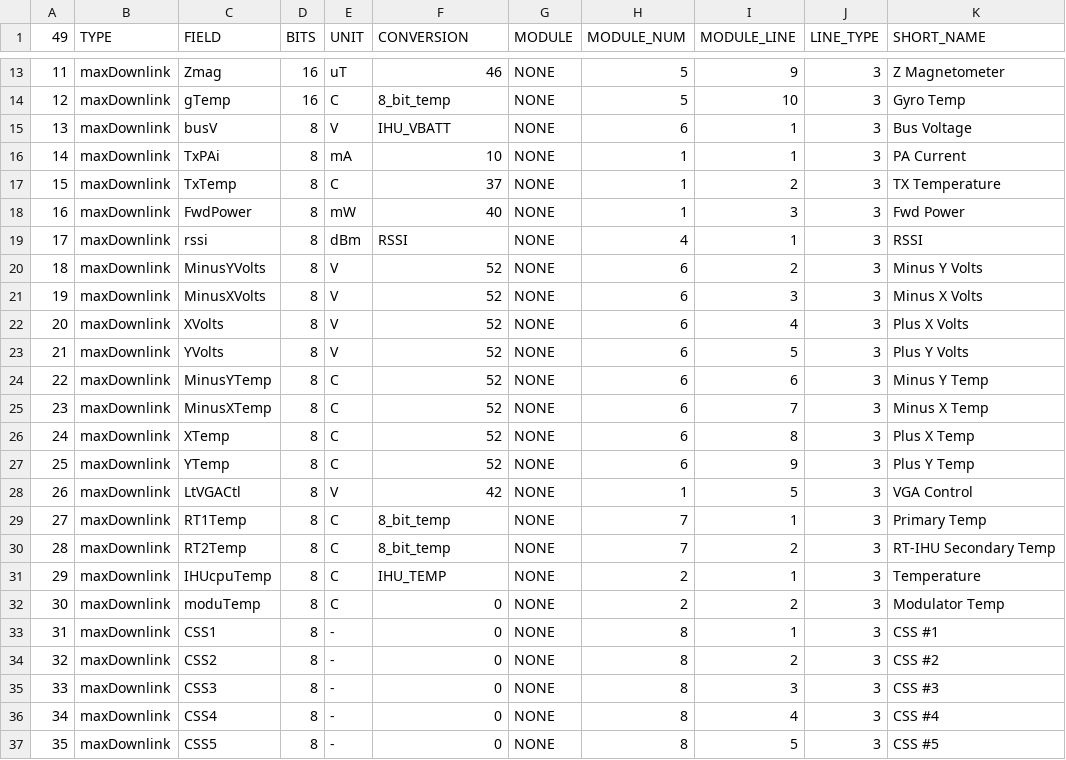
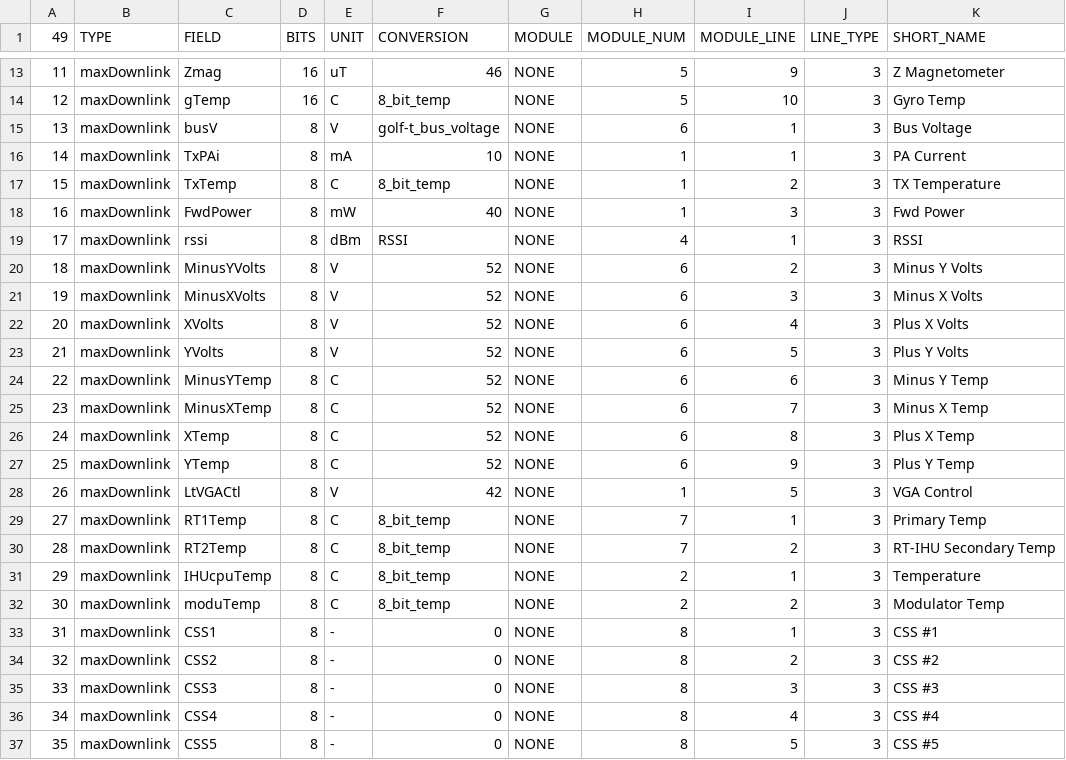
Before and after one commit to ac2cz/FoxTelem, a CSV file: spacecraft/GOLF-T_maxtelemetry.csv, drawn as a sheet; only a part is shown, gaps mark what is left out; the diff names each change by its address in the sheet, - before the commit and + after, or states it on an @@ line.

```diff
--- a/spacecraft/GOLF-T_maxtelemetry.csv
+++ b/spacecraft/GOLF-T_maxtelemetry.csv
-F15 (CONVERSION): IHU_VBATT
+F15 (CONVERSION): golf-t_bus_voltage
-F17 (CONVERSION): 37
+F17 (CONVERSION): 8_bit_temp
-F31 (CONVERSION): IHU_TEMP
+F31 (CONVERSION): 8_bit_temp
-F32 (CONVERSION): 0
+F32 (CONVERSION): 8_bit_temp
```
Also changed, not shown: spacecraft/GOLF-T_conversion_curves.csv, spacecraft/GOLF-T_mintelemetry.csv, 2 other files.
